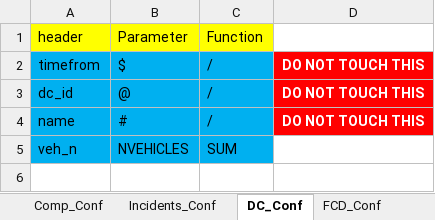
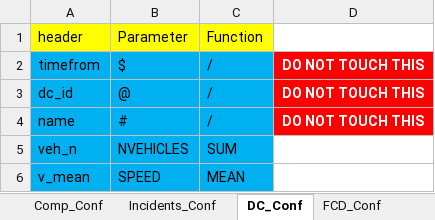
Before and after one commit to cantoncat/v430, an Excel workbook: 0.xlsm, sheet DC_Conf, drawn as a sheet; values as stored, in another font and other column widths than the file's, no borders; the diff names each change by its address in the sheet, - before the commit and + after, or states it on an @@ line.

```diff
--- a/0.xlsm (sheet DC_Conf)
+++ b/0.xlsm (sheet DC_Conf)
+row 6: v_mean | SPEED | MEAN
```
Also changed, not shown: sheet ATMDispatcherConf, sheet Links, sheet On-Ramps, sheet VSL_Conf, 1 other file.
